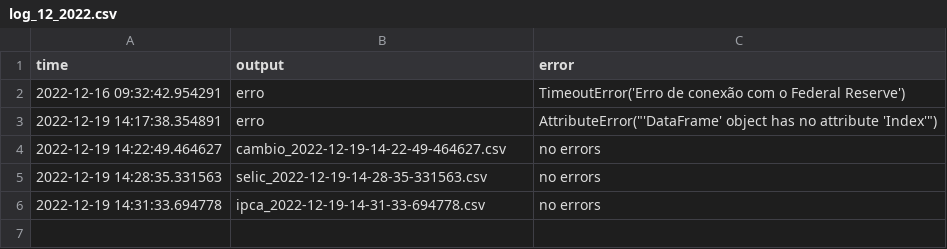
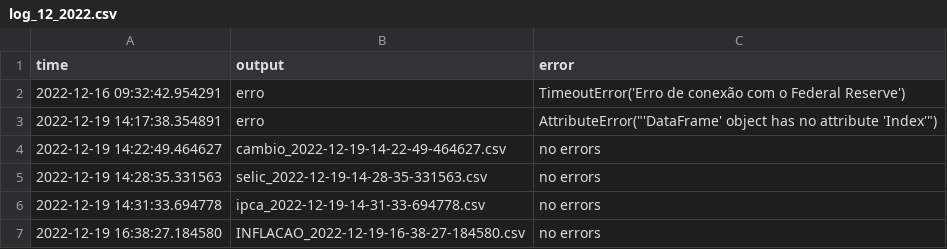
Before and after one commit to aruasouza/CTG, a CSV file: log_12_2022.csv, drawn as a sheet; the diff names each change by its address in the sheet, - before the commit and + after, or states it on an @@ line.

```diff
--- a/log_12_2022.csv
+++ b/log_12_2022.csv
+row 7: 2022-12-19 16:38:27.184580 | INFLACAO_2022-12-19-16-38-27-184580.csv | no errors
```
Also changed, not shown: 4 other files.
